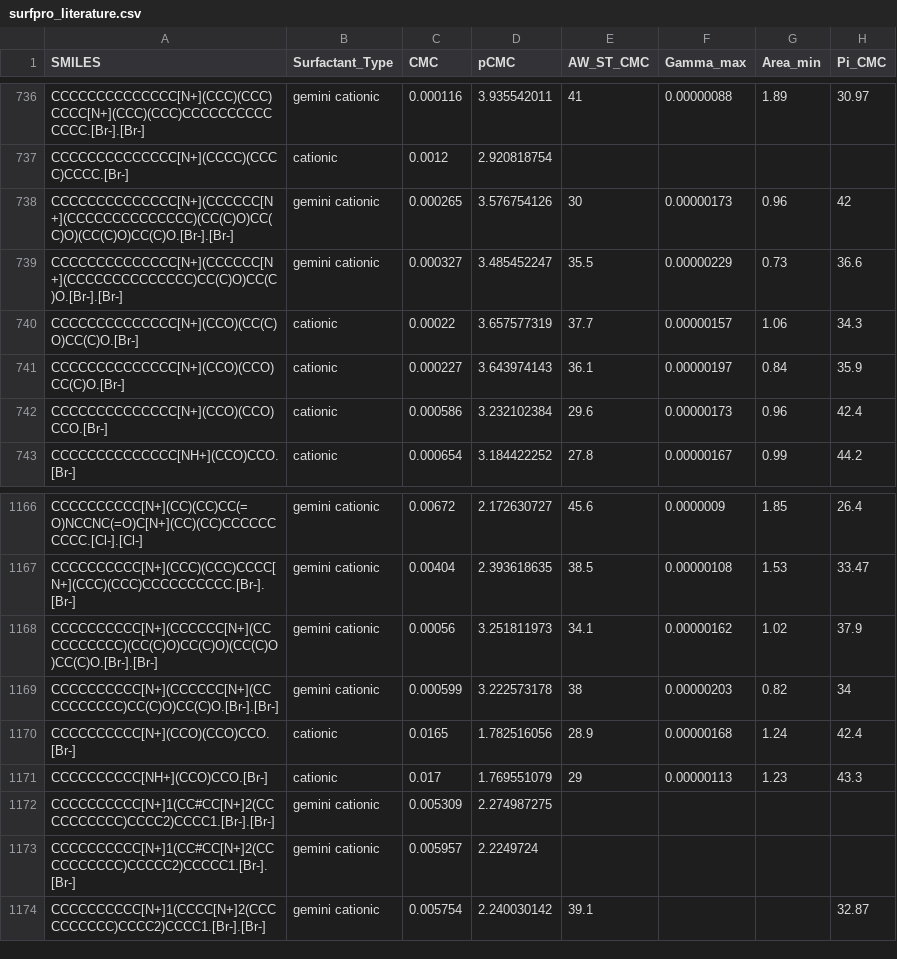
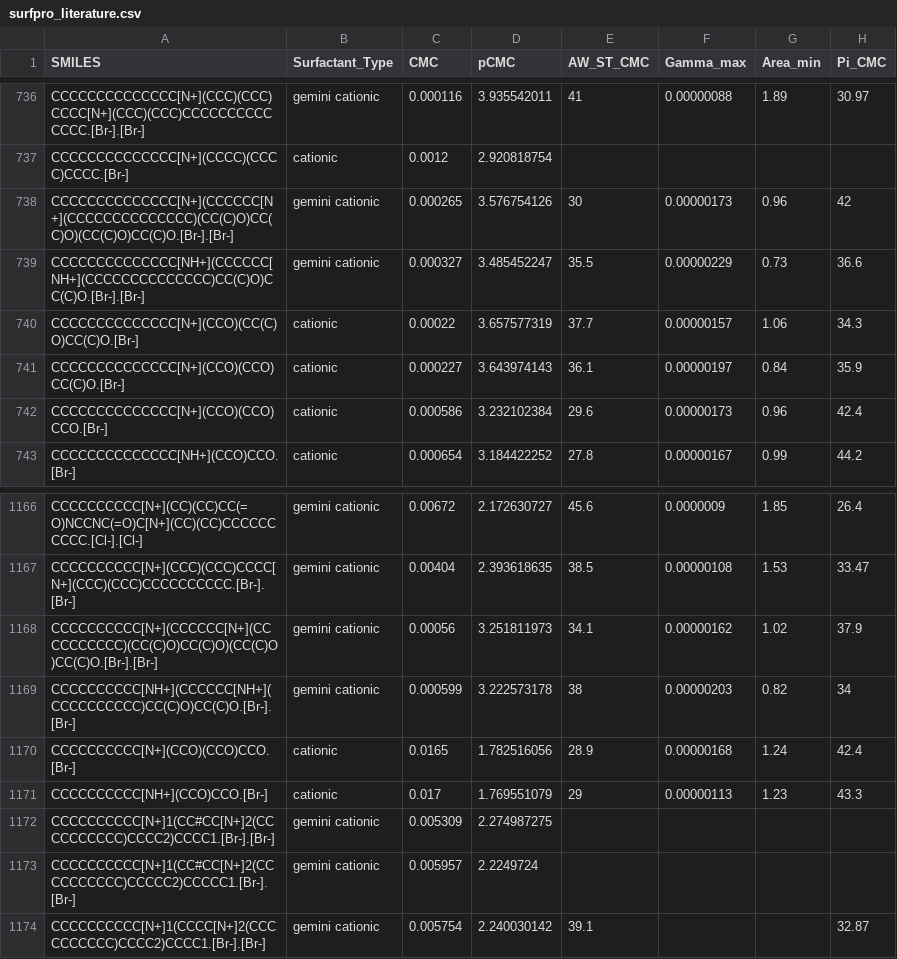
Before and after one commit to BigChemistry-RobotLab/SurfPro, a CSV file: data/surfpro_literature.csv, drawn as a sheet; only a part is shown, gaps mark what is left out; the diff names each change by its address in the sheet, - before the commit and + after, or states it on an @@ line.

Commit message:
fix 2 valencies from 10.1002/jsde.12506

```diff
--- a/data/surfpro_literature.csv
+++ b/data/surfpro_literature.csv
-A739 (SMILES): CCCCCCCCCCCCCC[N+](CCCCCC[N+](CCCCCCCCCCCCCC)CC(C)O)CC(C)O.[Br-].[Br-]
+A739 (SMILES): CCCCCCCCCCCCCC[NH+](CCCCCC[NH+](CCCCCCCCCCCCCC)CC(C)O)CC(C)O.[Br-].[Br-]
-A1169 (SMILES): CCCCCCCCCC[N+](CCCCCC[N+](CCCCCCCCCC)CC(C)O)CC(C)O.[Br-].[Br-]
+A1169 (SMILES): CCCCCCCCCC[NH+](CCCCCC[NH+](CCCCCCCCCC)CC(C)O)CC(C)O.[Br-].[Br-]
```
